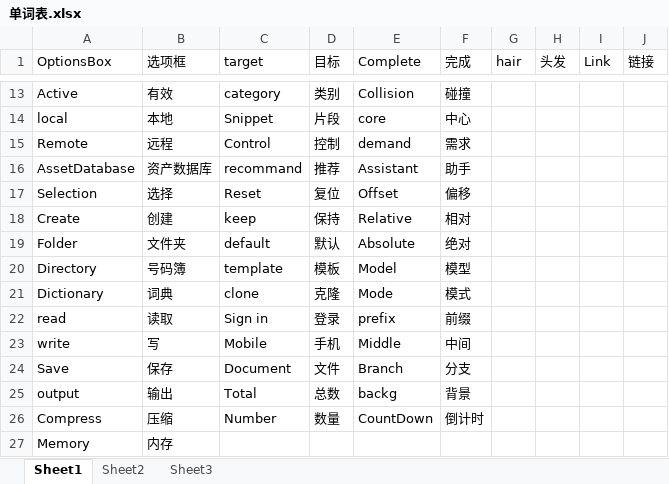
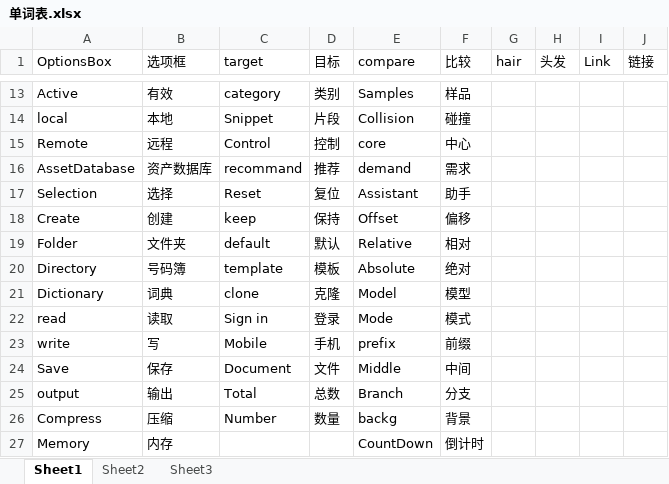
Before and after one commit to xiahailong9000/xia_-, an Excel workbook: 单词表.xlsx, sheet Sheet1, drawn as a sheet; only a part is shown, gaps mark what is left out; values as stored, in another font and other column widths than the file's, no borders; the diff covers the shown part only; the diff names each change by its address in the sheet, - before the commit and + after, or states it on an @@ line.

```diff
--- a/单词表.xlsx (sheet Sheet1)
+++ b/单词表.xlsx (sheet Sheet1)
-E1: Complete
+E1: compare
-F1: 完成
+F1: 比较
-E13 (compare): Collision
+E13 (compare): Samples
-F13 (比较): 碰撞
+F13 (比较): 样品
-E14 (compare): core
+E14 (compare): Collision
-F14 (比较): 中心
+F14 (比较): 碰撞
-E15 (compare): demand
+E15 (compare): core
-F15 (比较): 需求
+F15 (比较): 中心
-E16 (compare): Assistant
+E16 (compare): demand
-F16 (比较): 助手
+F16 (比较): 需求
-E17 (compare): Offset
+E17 (compare): Assistant
-F17 (比较): 偏移
+F17 (比较): 助手
-E18 (compare): Relative
+E18 (compare): Offset
-F18 (比较): 相对
+F18 (比较): 偏移
-E19 (compare): Absolute
+E19 (compare): Relative
-F19 (比较): 绝对
+F19 (比较): 相对
-E20 (compare): Model
+E20 (compare): Absolute
-F20 (比较): 模型
+F20 (比较): 绝对
-E21 (compare): Mode
+E21 (compare): Model
-F21 (比较): 模式
+F21 (比较): 模型
-E22 (compare): prefix
+E22 (compare): Mode
-F22 (比较): 前缀
+F22 (比较): 模式
-E23 (compare): Middle
+E23 (compare): prefix
-F23 (比较): 中间
+F23 (比较): 前缀
-E24 (compare): Branch
+E24 (compare): Middle
-F24 (比较): 分支
+F24 (比较): 中间
-E25 (compare): backg
+E25 (compare): Branch
-F25 (比较): 背景
+F25 (比较): 分支
-E26 (compare): CountDown
+E26 (compare): backg
-F26 (比较): 倒计时
+F26 (比较): 背景
-E27 (compare): (empty)
+E27 (compare): CountDown
-F27 (比较): (empty)
+F27 (比较): 倒计时
```
Also changed, not shown: 31 edited cells elsewhere in this sheet.
